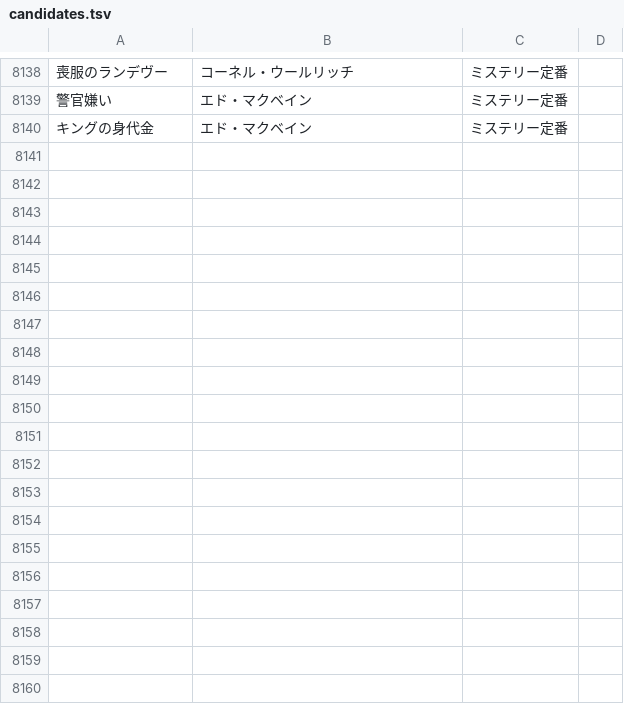
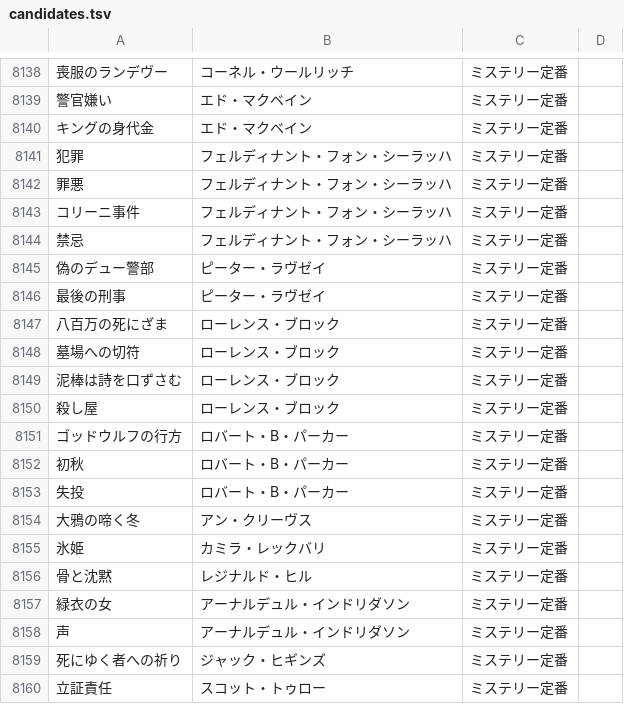
Before and after one commit to bxwcoder/naniyomu, a TSV file: data/catalog/candidates.tsv, drawn as a sheet; only a part is shown, gaps mark what is left out; the diff covers the shown part only; the diff names each change by its address in the sheet, - before the commit and + after, or states it on an @@ line.

```diff
--- a/data/catalog/candidates.tsv
+++ b/data/catalog/candidates.tsv
+row 8141: 犯罪 | フェルディナント・フォン・シーラッハ | ミステリー定番
+row 8142: 罪悪 | フェルディナント・フォン・シーラッハ | ミステリー定番
+row 8143: コリーニ事件 | フェルディナント・フォン・シーラッハ | ミステリー定番
+row 8144: 禁忌 | フェルディナント・フォン・シーラッハ | ミステリー定番
+row 8145: 偽のデュー警部 | ピーター・ラヴゼイ | ミステリー定番
+row 8146: 最後の刑事 | ピーター・ラヴゼイ | ミステリー定番
+row 8147: 八百万の死にざま | ローレンス・ブロック | ミステリー定番
+row 8148: 墓場への切符 | ローレンス・ブロック | ミステリー定番
+row 8149: 泥棒は詩を口ずさむ | ローレンス・ブロック | ミステリー定番
+row 8150: 殺し屋 | ローレンス・ブロック | ミステリー定番
+row 8151: ゴッドウルフの行方 | ロバート・B・パーカー | ミステリー定番
+row 8152: 初秋 | ロバート・B・パーカー | ミステリー定番
+row 8153: 失投 | ロバート・B・パーカー | ミステリー定番
+row 8154: 大鴉の啼く冬 | アン・クリーヴス | ミステリー定番
+row 8155: 氷姫 | カミラ・レックバリ | ミステリー定番
+row 8156: 骨と沈黙 | レジナルド・ヒル | ミステリー定番
+row 8157: 緑衣の女 | アーナルデュル・インドリダソン | ミステリー定番
+row 8158: 声 | アーナルデュル・インドリダソン | ミステリー定番
+row 8159: 死にゆく者への祈り | ジャック・ヒギンズ | ミステリー定番
+row 8160: 立証責任 | スコット・トゥロー | ミステリー定番
```
Also changed, not shown: 9 added rows elsewhere in this file.
